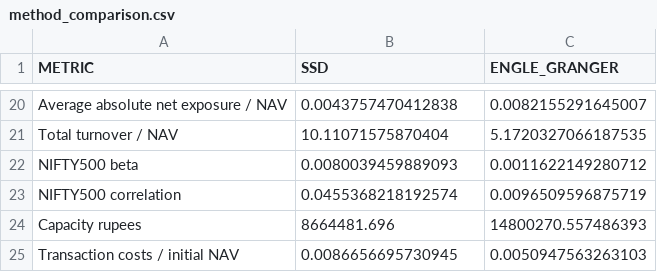
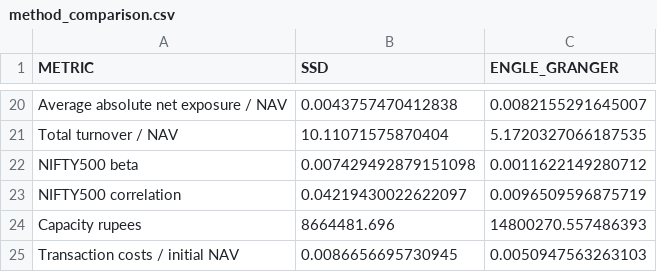
Before and after one commit to chorgeshashank-del/pairs-trading-strategy, a CSV file: results/method_comparison.csv, drawn as a sheet; only a part is shown, gaps mark what is left out.

Commit message:
Add files via upload
Correct SSD benchmark beta and correlation

```diff
--- a/results/method_comparison.csv
+++ b/results/method_comparison.csv
@@ -21,4 +21,4 @@ Average absolute net exposure / NAV,0.0043757470412838,0.0082155291645007
 Total turnover / NAV,10.11071575870404,5.1720327066187535
-NIFTY500 beta,0.0080039459889093,0.0011622149280712
-NIFTY500 correlation,0.0455368218192574,0.0096509596875719
+NIFTY500 beta,0.007429492879151098,0.0011622149280712
+NIFTY500 correlation,0.04219430022622097,0.0096509596875719
 Capacity rupees,8664481.696,14800270.557486393
```
